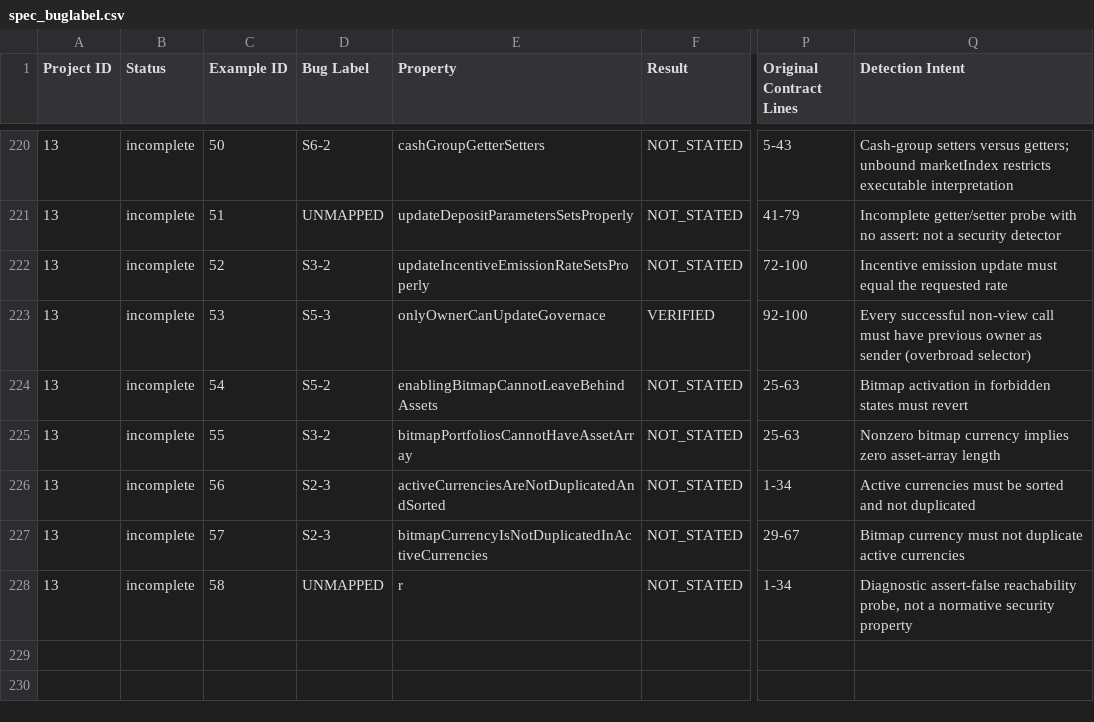
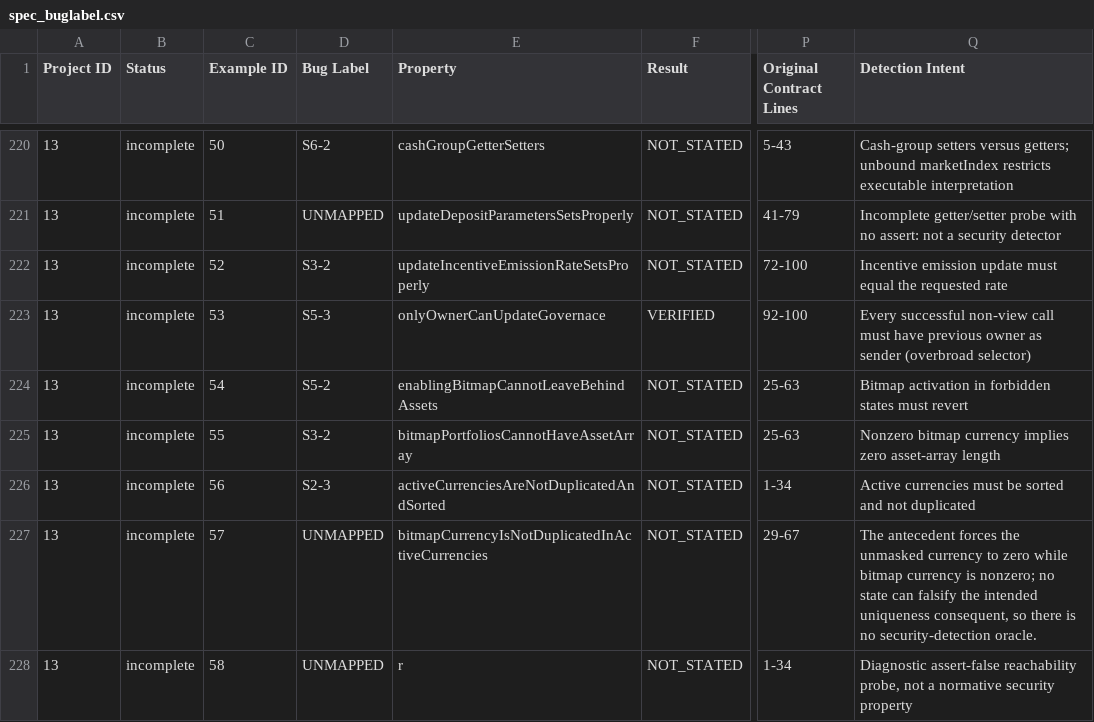
Before and after one commit to matheus-junio-da-silva/Web3Bugs, a CSV file: Web3Bugs-certora/results/spec/spec_buglabel.csv, drawn as a sheet; only a part is shown, gaps mark what is left out; the diff names each change by its address in the sheet, - before the commit and + after, or states it on an @@ line.

Commit message:
[Catalog P13] Mark old bitmap-currency implication UNMAPPED as tautological

```diff
--- a/Web3Bugs-certora/results/spec/spec_buglabel.csv
+++ b/Web3Bugs-certora/results/spec/spec_buglabel.csv
-D227 (Bug Label): S2-3
+D227 (Bug Label): UNMAPPED
-Q227 (Detection Intent): Bitmap currency must not duplicate active currencies
+Q227 (Detection Intent): The antecedent forces the unmasked currency to zero while bitmap currency is nonzero; no state can falsify the intended uniqueness consequent, so there is no security-detection oracle.
```
Also changed, not shown: 2 other files.
